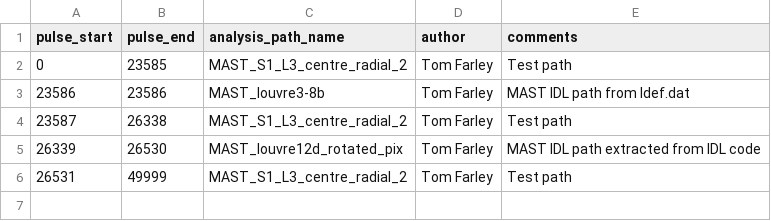
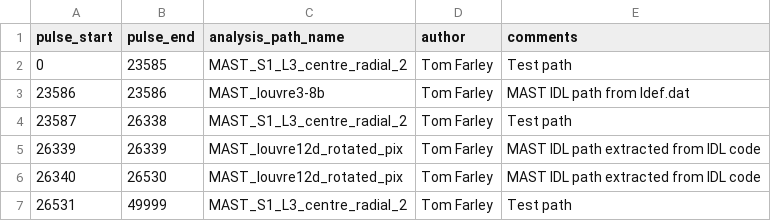
Before and after one commit to TomFarley/air, a CSV file: fire/input_files/mast/analysis_paths-mast-rir-defaults.csv, drawn as a sheet.

Commit message:
Use spacial coord defn for path

```diff
--- a/fire/input_files/mast/analysis_paths-mast-rir-defaults.csv
+++ b/fire/input_files/mast/analysis_paths-mast-rir-defaults.csv
@@ -4,3 +4,4 @@ pulse_start,pulse_end,analysis_path_name,author,comments
 23587,26338,MAST_S1_L3_centre_radial_2,Tom Farley,Test path
-26339,26530,MAST_louvre12d_rotated_pix,Tom Farley,MAST IDL path extracted from IDL code
+26339,26339,MAST_louvre12d_rotated_pix,Tom Farley,MAST IDL path extracted from IDL code
+26340,26530,MAST_louvre12d_rotated_pix,Tom Farley,MAST IDL path extracted from IDL code
 26531,49999,MAST_S1_L3_centre_radial_2,Tom Farley,Test path
```
